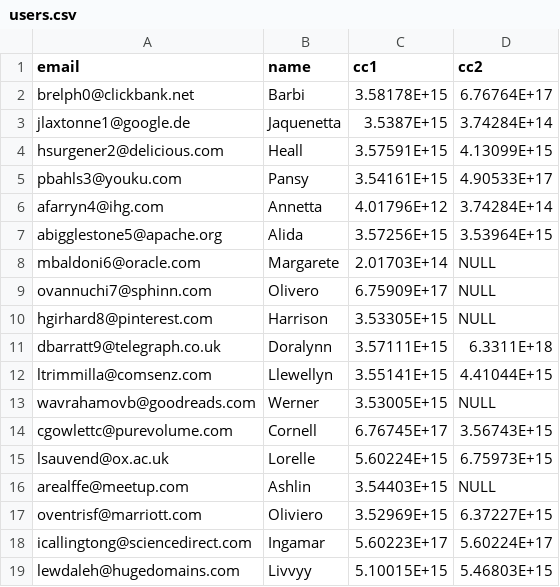
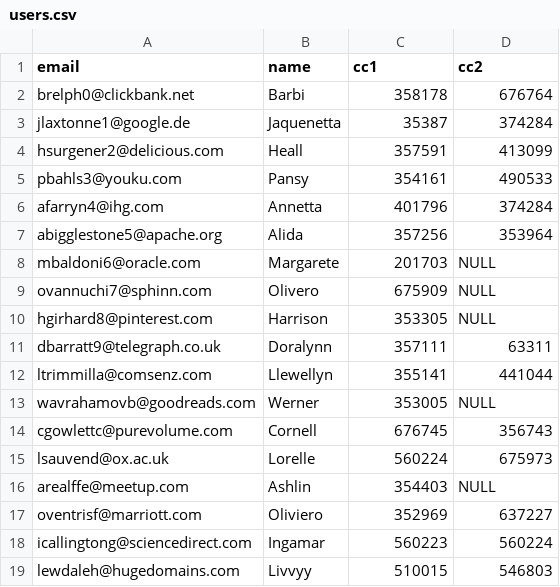
Before and after one commit to theopin/Punchender, a CSV file: data/users.csv, drawn as a sheet; only a part is shown; the diff covers the shown part only.

Commit message:
resolve users and verifies

```diff
--- a/data/users.csv
+++ b/data/users.csv
@@ -1,19 +1,19 @@
 email,name,cc1,cc2
-brelph0@clickbank.net,Barbi,3.58178E+15,6.76764E+17
-jlaxtonne1@google.de,Jaquenetta,3.5387E+15,3.74284E+14
-hsurgener2@delicious.com,Heall,3.57591E+15,4.13099E+15
-pbahls3@youku.com,Pansy,3.54161E+15,4.90533E+17
-afarryn4@ihg.com,Annetta,4.01796E+12,3.74284E+14
-abigglestone5@apache.org,Alida,3.57256E+15,3.53964E+15
-mbaldoni6@oracle.com,Margarete,2.01703E+14,NULL
-ovannuchi7@sphinn.com,Olivero,6.75909E+17,NULL
-hgirhard8@pinterest.com,Harrison,3.53305E+15,NULL
-dbarratt9@telegraph.co.uk,Doralynn,3.57111E+15,6.3311E+18
-ltrimmilla@comsenz.com,Llewellyn,3.55141E+15,4.41044E+15
-wavrahamovb@goodreads.com,Werner,3.53005E+15,NULL
-cgowlettc@purevolume.com,Cornell,6.76745E+17,3.56743E+15
-lsauvend@ox.ac.uk,Lorelle,5.60224E+15,6.75973E+15
-arealffe@meetup.com,Ashlin,3.54403E+15,NULL
-oventrisf@marriott.com,Oliviero,3.52969E+15,6.37227E+15
-icallingtong@sciencedirect.com,Ingamar,5.60223E+17,5.60224E+17
-lewdaleh@hugedomains.com,Livvyy,5.10015E+15,5.46803E+15
+brelph0@clickbank.net,Barbi,358178,676764
+jlaxtonne1@google.de,Jaquenetta,35387,374284
+hsurgener2@delicious.com,Heall,357591,413099
+pbahls3@youku.com,Pansy,354161,490533
+afarryn4@ihg.com,Annetta,401796,374284
+abigglestone5@apache.org,Alida,357256,353964
+mbaldoni6@oracle.com,Margarete,201703,NULL
+ovannuchi7@sphinn.com,Olivero,675909,NULL
+hgirhard8@pinterest.com,Harrison,353305,NULL
+dbarratt9@telegraph.co.uk,Doralynn,357111,63311
+ltrimmilla@comsenz.com,Llewellyn,355141,441044
+wavrahamovb@goodreads.com,Werner,353005,NULL
+cgowlettc@purevolume.com,Cornell,676745,356743
+lsauvend@ox.ac.uk,Lorelle,560224,675973
+arealffe@meetup.com,Ashlin,354403,NULL
+oventrisf@marriott.com,Oliviero,352969,637227
+icallingtong@sciencedirect.com,Ingamar,560223,560224
+lewdaleh@hugedomains.com,Livvyy,510015,546803
```
Also changed, not shown: 144 edited cells elsewhere in this file, data/verifies.csv.
